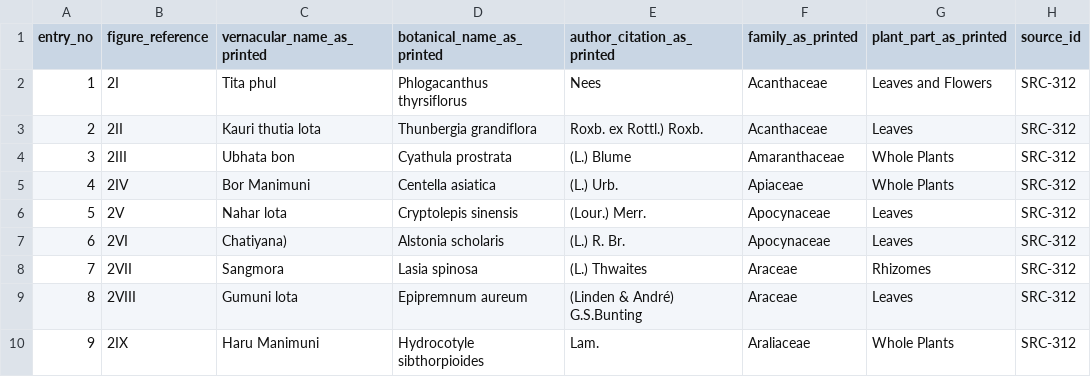
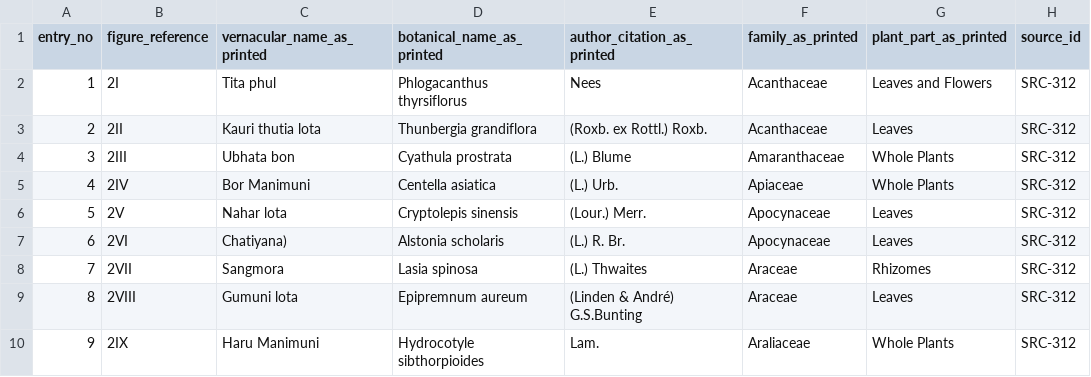
Before and after one commit to gahlautabhinav/indian-drinks-research, a CSV file: data/assam/src312-chaodang-su-pitha-table1-transcription.csv, drawn as a sheet; only a part is shown; the diff names each change by its address in the sheet, - before the commit and + after, or states it on an @@ line.

Commit message:
Correct author-citation field in Table 1 transcription

```diff
--- a/data/assam/src312-chaodang-su-pitha-table1-transcription.csv
+++ b/data/assam/src312-chaodang-su-pitha-table1-transcription.csv
-E3 (author_citation_as_printed): Roxb. ex Rottl.) Roxb.
+E3 (author_citation_as_printed): (Roxb. ex Rottl.) Roxb.
```
